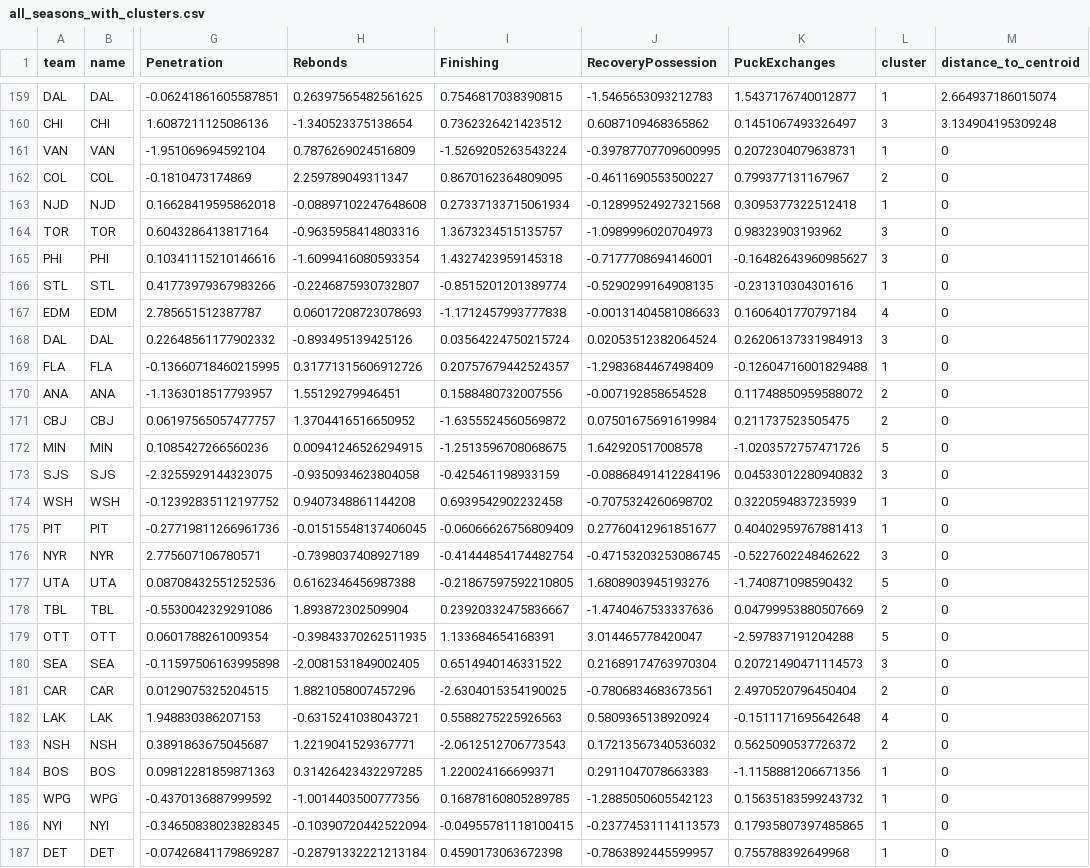
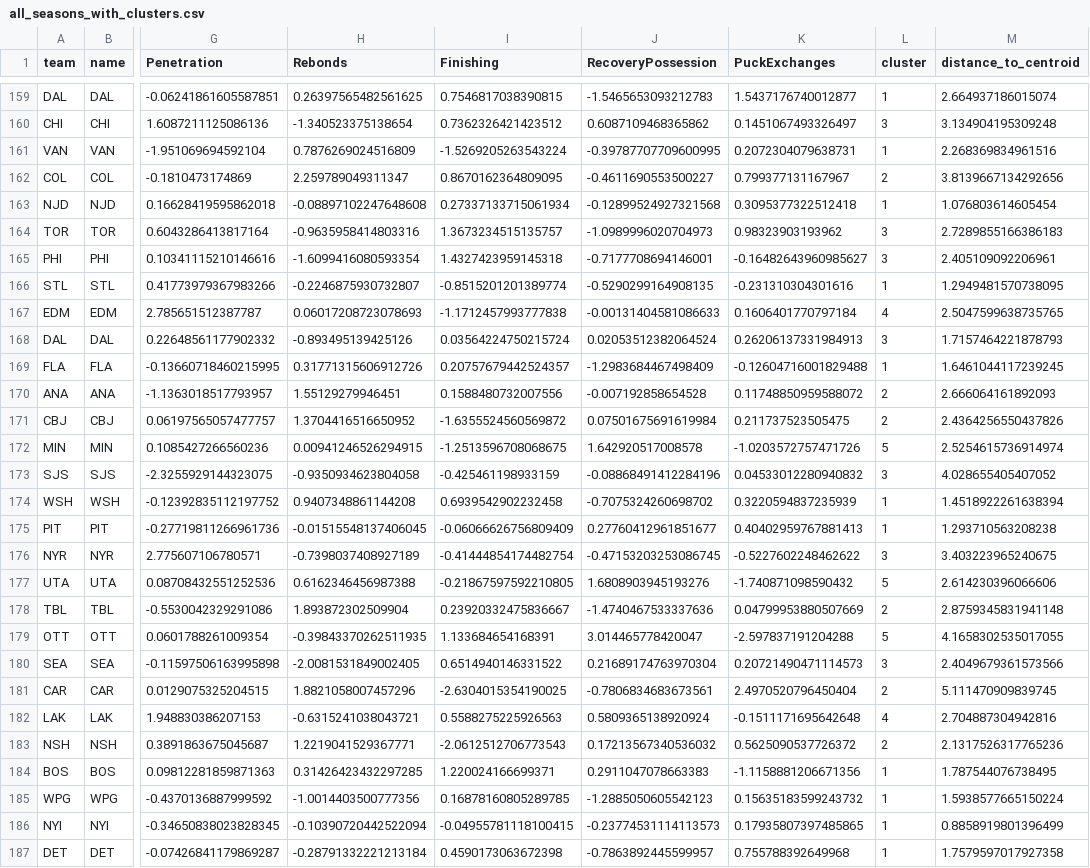
Before and after one commit to hubcad25/how_teams_create_off, a CSV file: data/historical/all_seasons_with_clusters.csv, drawn as a sheet; only a part is shown, gaps mark what is left out; the diff covers the shown part only; the diff names each change by its address in the sheet, - before the commit and + after, or states it on an @@ line.

Commit message:
cluster assignment over time

```diff
--- a/data/historical/all_seasons_with_clusters.csv
+++ b/data/historical/all_seasons_with_clusters.csv
-M161 (distance_to_centroid): 0
+M161 (distance_to_centroid): 2.268369834961516
-M162 (distance_to_centroid): 0
+M162 (distance_to_centroid): 3.8139667134292656
-M163 (distance_to_centroid): 0
+M163 (distance_to_centroid): 1.076803614605454
-M164 (distance_to_centroid): 0
+M164 (distance_to_centroid): 2.7289855166386183
-M165 (distance_to_centroid): 0
+M165 (distance_to_centroid): 2.405109092206961
-M166 (distance_to_centroid): 0
+M166 (distance_to_centroid): 1.2949481570738095
-M167 (distance_to_centroid): 0
+M167 (distance_to_centroid): 2.5047599638735765
-M168 (distance_to_centroid): 0
+M168 (distance_to_centroid): 1.7157464221878793
-M169 (distance_to_centroid): 0
+M169 (distance_to_centroid): 1.6461044117239245
-M170 (distance_to_centroid): 0
+M170 (distance_to_centroid): 2.666064161892093
-M171 (distance_to_centroid): 0
+M171 (distance_to_centroid): 2.4364256550437826
-M172 (distance_to_centroid): 0
+M172 (distance_to_centroid): 2.5254615736914974
-M173 (distance_to_centroid): 0
+M173 (distance_to_centroid): 4.028655405407052
-M174 (distance_to_centroid): 0
+M174 (distance_to_centroid): 1.4518922261638394
-M175 (distance_to_centroid): 0
+M175 (distance_to_centroid): 1.293710563208238
-M176 (distance_to_centroid): 0
+M176 (distance_to_centroid): 3.403223965240675
-M177 (distance_to_centroid): 0
+M177 (distance_to_centroid): 2.614230396066606
-M178 (distance_to_centroid): 0
+M178 (distance_to_centroid): 2.8759345831941148
-M179 (distance_to_centroid): 0
+M179 (distance_to_centroid): 4.1658302535017055
-M180 (distance_to_centroid): 0
+M180 (distance_to_centroid): 2.4049679361573566
-M181 (distance_to_centroid): 0
+M181 (distance_to_centroid): 5.111470909839745
-M182 (distance_to_centroid): 0
+M182 (distance_to_centroid): 2.704887304942816
-M183 (distance_to_centroid): 0
+M183 (distance_to_centroid): 2.1317526317765236
-M184 (distance_to_centroid): 0
+M184 (distance_to_centroid): 1.787544076738495
-M185 (distance_to_centroid): 0
+M185 (distance_to_centroid): 1.5938577665150224
-M186 (distance_to_centroid): 0
+M186 (distance_to_centroid): 0.8858919801396499
-M187 (distance_to_centroid): 0
+M187 (distance_to_centroid): 1.7579597017927358
```
Also changed, not shown: 5 edited cells elsewhere in this file, data/historical/cluster_distribution_by_season.csv, 4 other files.
